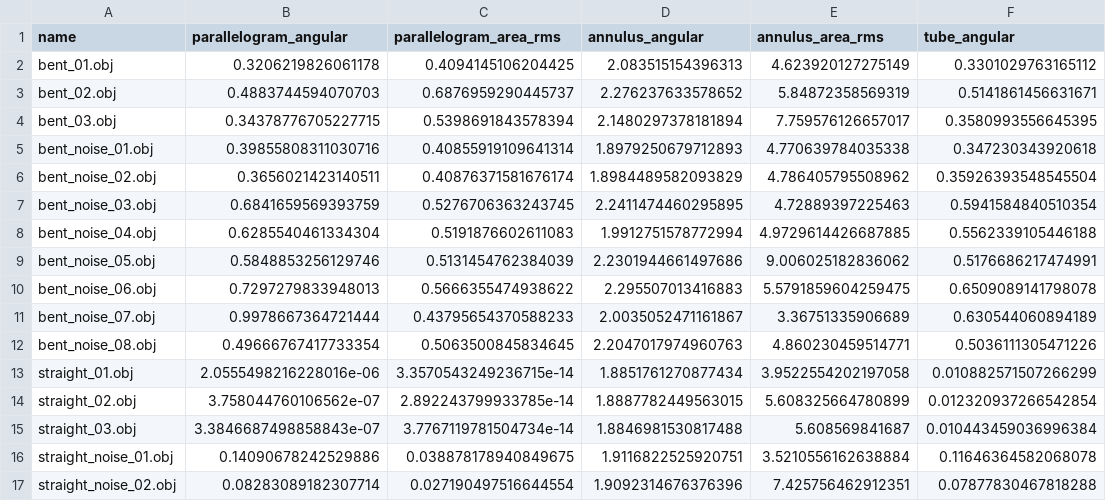
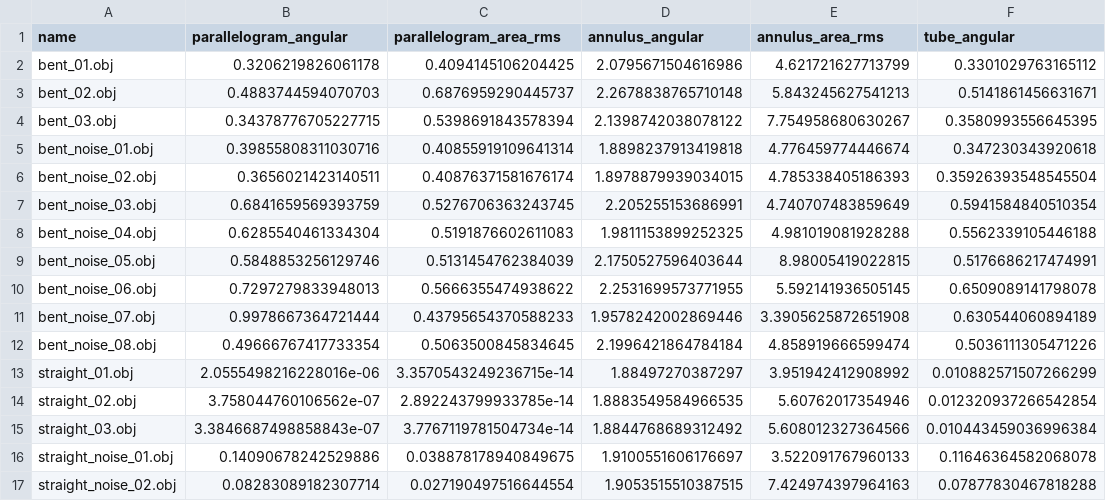
Before and after one commit to syyyyyao/tube-conformal, a CSV file: benchmark_results/geometric_fit_results/synthetic_geometric_fit_results.csv, drawn as a sheet; only a part is shown; the diff covers the shown part only; the diff names each change by its address in the sheet, - before the commit and + after, or states it on an @@ line.

```diff
--- a/benchmark_results/geometric_fit_results/synthetic_geometric_fit_results.csv
+++ b/benchmark_results/geometric_fit_results/synthetic_geometric_fit_results.csv
-D2 (annulus_angular): 2.083515154396313
+D2 (annulus_angular): 2.0795671504616986
-E2 (annulus_area_rms): 4.623920127275149
+E2 (annulus_area_rms): 4.621721627713799
-D3 (annulus_angular): 2.276237633578652
+D3 (annulus_angular): 2.2678838765710148
-E3 (annulus_area_rms): 5.84872358569319
+E3 (annulus_area_rms): 5.843245627541213
-D4 (annulus_angular): 2.1480297378181894
+D4 (annulus_angular): 2.1398742038078122
-E4 (annulus_area_rms): 7.759576126657017
+E4 (annulus_area_rms): 7.754958680630267
-D5 (annulus_angular): 1.8979250679712893
+D5 (annulus_angular): 1.8898237913419818
-E5 (annulus_area_rms): 4.770639784035338
+E5 (annulus_area_rms): 4.776459774446674
-D6 (annulus_angular): 1.8984489582093829
+D6 (annulus_angular): 1.8978879939034015
-E6 (annulus_area_rms): 4.786405795508962
+E6 (annulus_area_rms): 4.785338405186393
-D7 (annulus_angular): 2.2411474460295895
+D7 (annulus_angular): 2.205255153686991
-E7 (annulus_area_rms): 4.72889397225463
+E7 (annulus_area_rms): 4.740707483859649
-D8 (annulus_angular): 1.9912751578772994
+D8 (annulus_angular): 1.9811153899252325
-E8 (annulus_area_rms): 4.9729614426687885
+E8 (annulus_area_rms): 4.981019081928288
-D9 (annulus_angular): 2.2301944661497686
+D9 (annulus_angular): 2.1750527596403644
-E9 (annulus_area_rms): 9.006025182836062
+E9 (annulus_area_rms): 8.98005419022815
-D10 (annulus_angular): 2.295507013416883
+D10 (annulus_angular): 2.2531699573771955
-E10 (annulus_area_rms): 5.5791859604259475
+E10 (annulus_area_rms): 5.592141936505145
-D11 (annulus_angular): 2.0035052471161867
+D11 (annulus_angular): 1.9578242002869446
-E11 (annulus_area_rms): 3.36751335906689
+E11 (annulus_area_rms): 3.3905625872651908
-D12 (annulus_angular): 2.2047017974960763
+D12 (annulus_angular): 2.1996421864784184
-E12 (annulus_area_rms): 4.860230459514771
+E12 (annulus_area_rms): 4.858919666599474
-D13 (annulus_angular): 1.8851761270877434
+D13 (annulus_angular): 1.88497270387297
-E13 (annulus_area_rms): 3.9522554202197058
+E13 (annulus_area_rms): 3.951942412908992
-D14 (annulus_angular): 1.8887782449563015
+D14 (annulus_angular): 1.8883549584966535
-E14 (annulus_area_rms): 5.608325664780899
+E14 (annulus_area_rms): 5.60762017354946
-D15 (annulus_angular): 1.8846981530817488
+D15 (annulus_angular): 1.8844768689312492
-E15 (annulus_area_rms): 5.608569841687
+E15 (annulus_area_rms): 5.608012327364566
-D16 (annulus_angular): 1.9116822525920751
+D16 (annulus_angular): 1.9100551606176697
-E16 (annulus_area_rms): 3.5210556162638884
+E16 (annulus_area_rms): 3.522091767960133
-D17 (annulus_angular): 1.9092314676376396
+D17 (annulus_angular): 1.9053515510387515
-E17 (annulus_area_rms): 7.425756462912351
+E17 (annulus_area_rms): 7.424974397964163
```
Also changed, not shown: 52 edited cells elsewhere in this file, benchmark_results/geometric_fit_results/real_multi_geometric_fit_results.csv, benchmark_results/geometric_fit_results/real_single_geometric_fit_results.csv, 1 other file.
